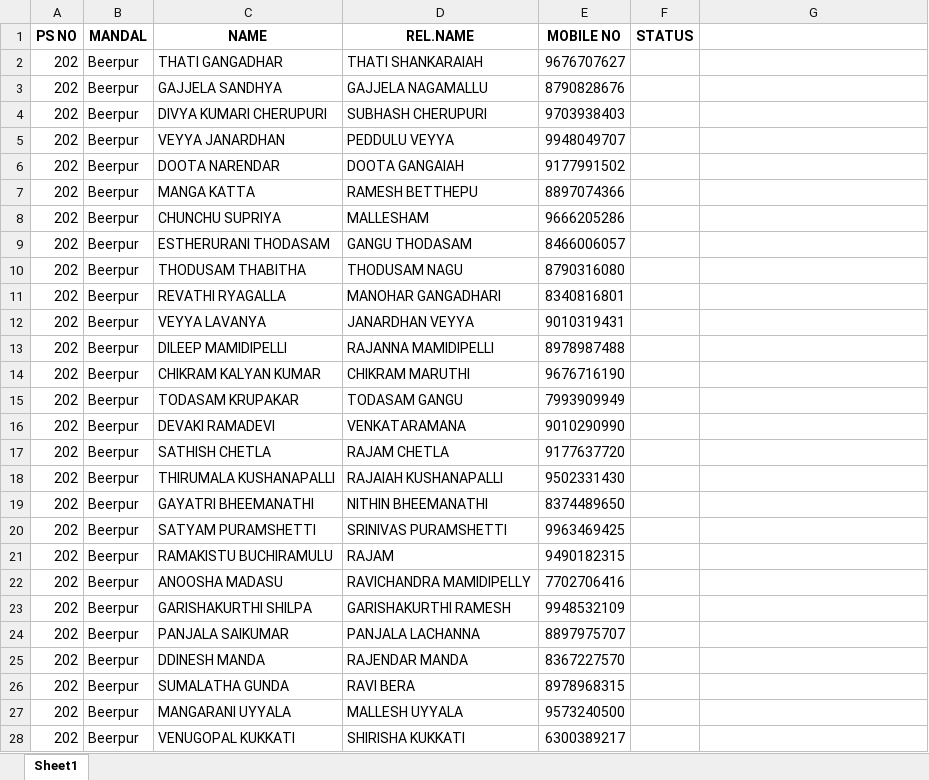
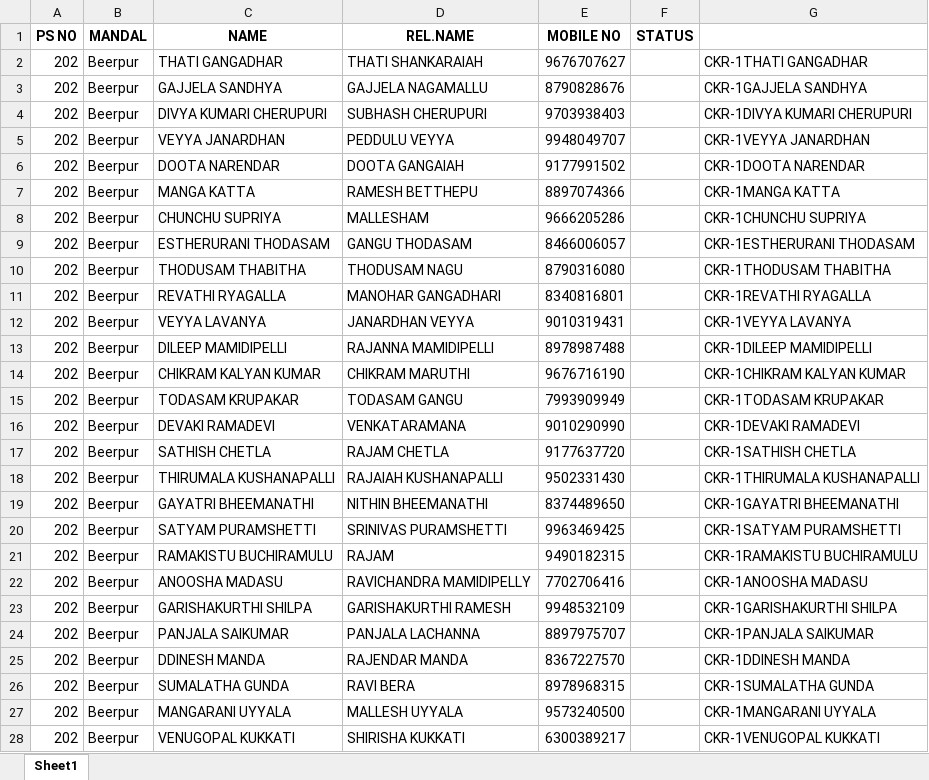
Before and after one commit to AkhilBandari12/Project_AB, an Excel workbook: Python/Output_Excels/Beerpur.xlsx, sheet Sheet1, drawn as a sheet; only a part is shown; values as stored, in another font and other column widths than the file's, no borders; the diff covers the shown part only; the diff names each change by its address in the sheet, - before the commit and + after, or states it on an @@ line.

```diff
--- a/Python/Output_Excels/Beerpur.xlsx (sheet Sheet1)
+++ b/Python/Output_Excels/Beerpur.xlsx (sheet Sheet1)
-G2: (empty)
+G2: CKR-1THATI GANGADHAR
-G3: (empty)
+G3: CKR-1GAJJELA SANDHYA
-G4: (empty)
+G4: CKR-1DIVYA KUMARI CHERUPURI
-G5: (empty)
+G5: CKR-1VEYYA JANARDHAN
-G6: (empty)
+G6: CKR-1DOOTA NARENDAR
-G7: (empty)
+G7: CKR-1MANGA KATTA
-G8: (empty)
+G8: CKR-1CHUNCHU SUPRIYA
-G9: (empty)
+G9: CKR-1ESTHERURANI THODASAM
-G10: (empty)
+G10: CKR-1THODUSAM THABITHA
-G11: (empty)
+G11: CKR-1REVATHI RYAGALLA
-G12: (empty)
+G12: CKR-1VEYYA LAVANYA
-G13: (empty)
+G13: CKR-1DILEEP MAMIDIPELLI
-G14: (empty)
+G14: CKR-1CHIKRAM KALYAN KUMAR
-G15: (empty)
+G15: CKR-1TODASAM KRUPAKAR
-G16: (empty)
+G16: CKR-1DEVAKI RAMADEVI
-G17: (empty)
+G17: CKR-1SATHISH CHETLA
-G18: (empty)
+G18: CKR-1THIRUMALA KUSHANAPALLI
-G19: (empty)
+G19: CKR-1GAYATRI BHEEMANATHI
-G20: (empty)
+G20: CKR-1SATYAM PURAMSHETTI
-G21: (empty)
+G21: CKR-1RAMAKISTU BUCHIRAMULU
-G22: (empty)
+G22: CKR-1ANOOSHA MADASU
-G23: (empty)
+G23: CKR-1GARISHAKURTHI SHILPA
-G24: (empty)
+G24: CKR-1PANJALA SAIKUMAR
-G25: (empty)
+G25: CKR-1DDINESH MANDA
-G26: (empty)
+G26: CKR-1SUMALATHA GUNDA
-G27: (empty)
+G27: CKR-1MANGARANI UYYALA
-G28: (empty)
+G28: CKR-1VENUGOPAL KUKKATI
```
Also changed, not shown: 526 edited cells elsewhere in this sheet, Python/Output_Excels/Bheemaram.xlsx, Python/Output_Excels/Buggaram.xlsx, 1 other file.
